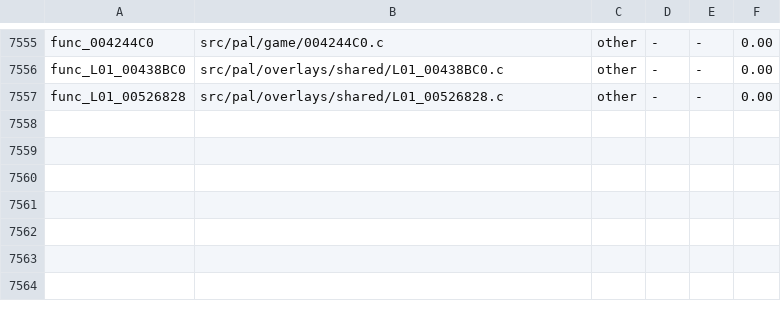
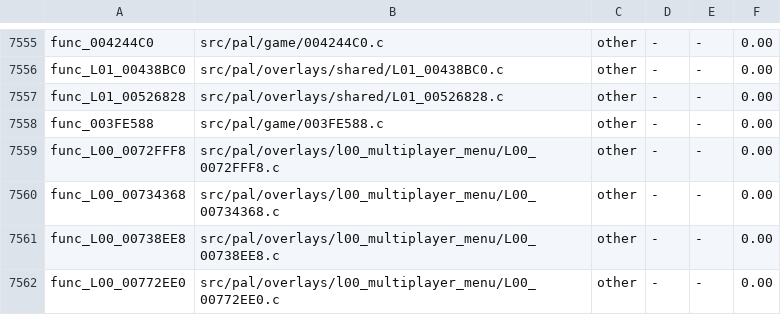
Before and after one commit to OpenRAC/rac4-decomp, a TSV file: config/us/map.tsv, drawn as a sheet; only a part is shown, gaps mark what is left out.

```diff
--- a/config/us/map.tsv
+++ b/config/us/map.tsv
@@ -7557 +7557,6 @@ func_L01_00438BC0	src/pal/overlays/shared/L01_00438BC0.c	other	-	-	0.00
 func_L01_00526828	src/pal/overlays/shared/L01_00526828.c	other	-	-	0.00
+func_003FE588	src/pal/game/003FE588.c	other	-	-	0.00
+func_L00_0072FFF8	src/pal/overlays/l00_multiplayer_menu/L00_0072FFF8.c	other	-	-	0.00
+func_L00_00734368	src/pal/overlays/l00_multiplayer_menu/L00_00734368.c	other	-	-	0.00
+func_L00_00738EE8	src/pal/overlays/l00_multiplayer_menu/L00_00738EE8.c	other	-	-	0.00
+func_L00_00772EE0	src/pal/overlays/l00_multiplayer_menu/L00_00772EE0.c	other	-	-	0.00
```
Also changed, not shown: config/pal/map.tsv, 7 other files.
